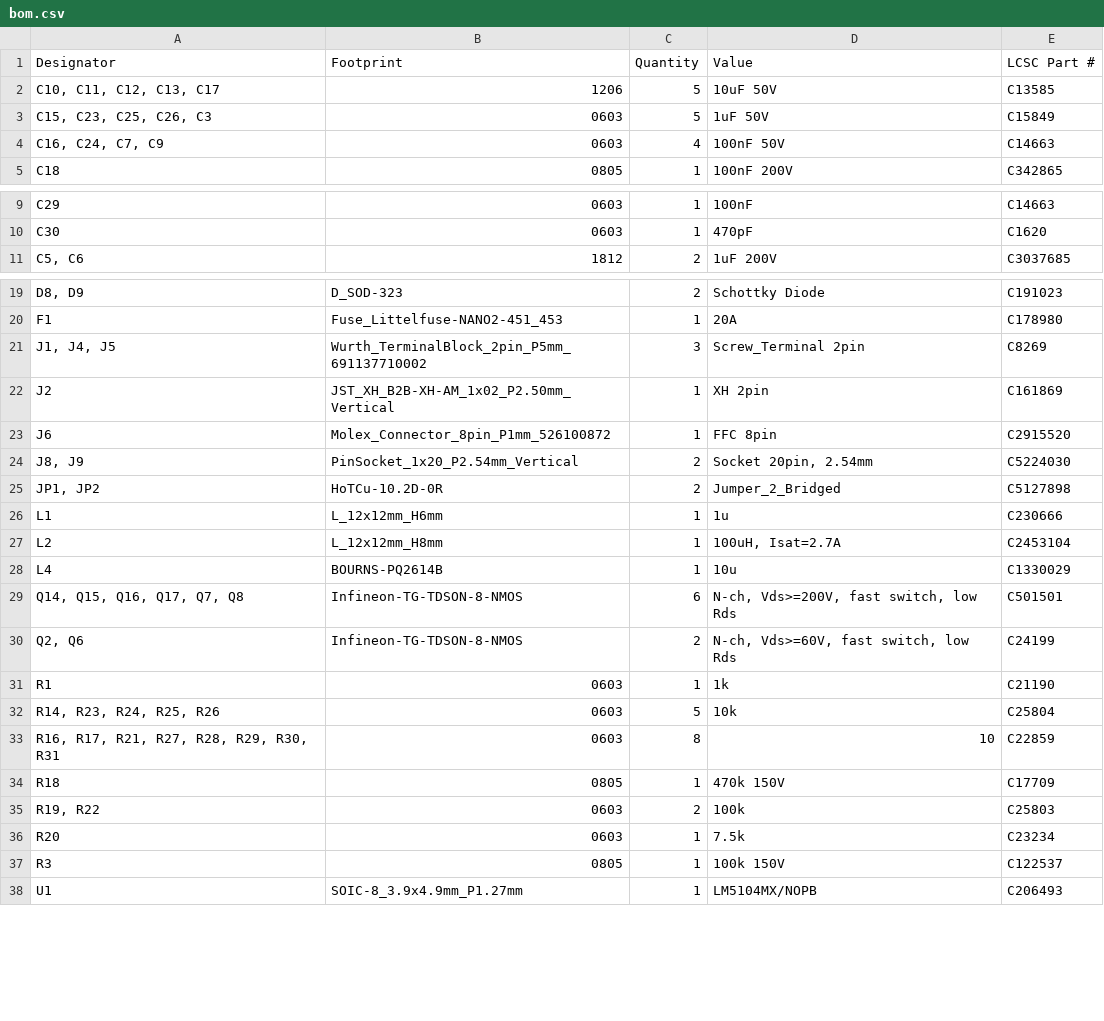
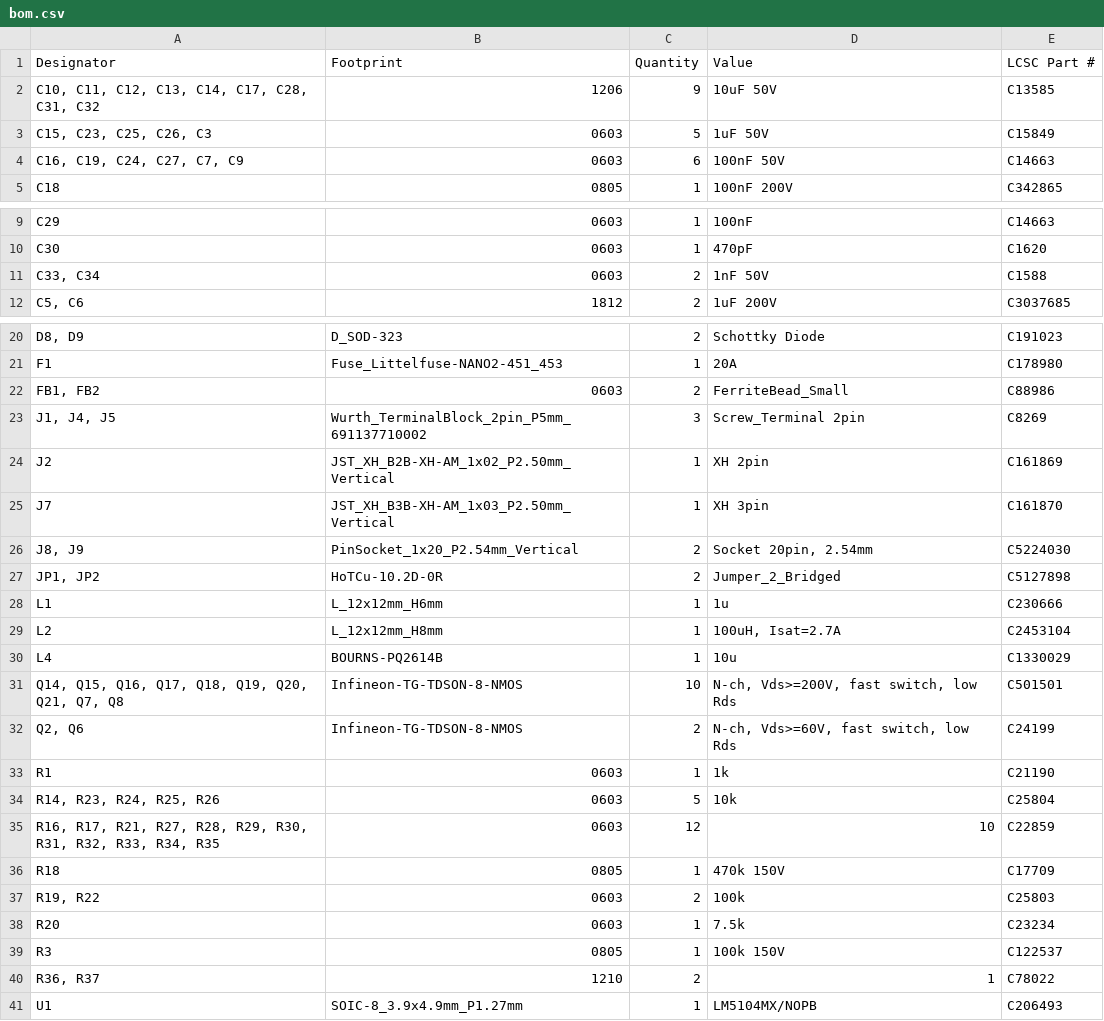
Before and after one commit to xy-kasumi/Spark-pulser, a CSV file: pcb/PULSER/production/bom.csv, drawn as a sheet; only a part is shown, gaps mark what is left out; removed rows and columns are numbered as before the commit, all else as after; the diff names each change by its address in the sheet, - before the commit and + after, or states it on an @@ line.

```diff
--- a/pcb/PULSER/production/bom.csv
+++ b/pcb/PULSER/production/bom.csv
-A2 (Designator): C10, C11, C12, C13, C17
+A2 (Designator): C10, C11, C12, C13, C14, C17, C28, C31, C32
-C2 (Quantity): 5
+C2 (Quantity): 9
-A4 (Designator): C16, C24, C7, C9
+A4 (Designator): C16, C19, C24, C27, C7, C9
-C4 (Quantity): 4
+C4 (Quantity): 6
+row 11: C33, C34 | 0603 | 2 | 1nF 50V | C1588
+row 22: FB1, FB2 | 0603 | 2 | FerriteBead_Small | C88986
-row 23: J6 | Molex_Connector_8pin_P1mm_526100872 | 1 | FFC 8pin | C2915520
+row 25: J7 | JST_XH_B3B-XH-AM_1x03_P2.50mm_Vertical | 1 | XH 3pin | C161870
-A31 (Designator): Q14, Q15, Q16, Q17, Q7, Q8
+A31 (Designator): Q14, Q15, Q16, Q17, Q18, Q19, Q20, Q21, Q7, Q8
-C31 (Quantity): 6
+C31 (Quantity): 10
-A35 (Designator): …R29, R30, R31
+A35 (Designator): …R29, R30, R31, R32, R33, R34, R35
-C35 (Quantity): 8
+C35 (Quantity): 12
+row 40: R36, R37 | 1210 | 2 | 1 | C78022
```
Also changed, not shown: pcb/PULSER/production/designators.csv, pcb/PULSER/production/positions.csv, 3 other files.
